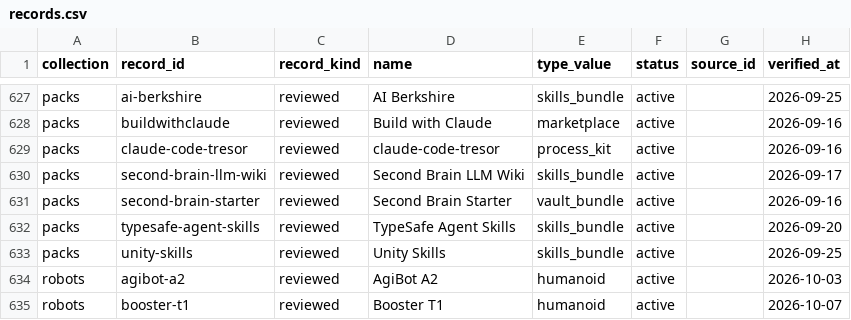
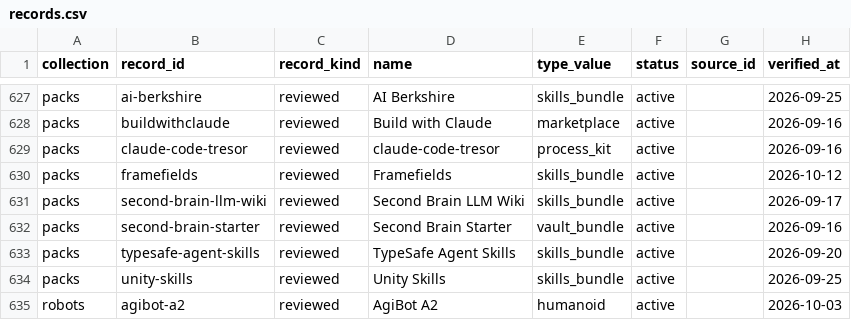
Before and after one commit to katagun/ai-systems-atlas, a CSV file: web/analysis/records.csv, drawn as a sheet; only a part is shown, gaps mark what is left out; the shorter side is filled out with more unchanged rows.

Commit message:
ADR 055 automation-authorship regime plus Framefields pack (#495)
One commit holding governance plus the first record under it (two
logical changes, collapsed by the hook run).

Governance (ADR 055, owner-directed 2026-10-12): automation authors
reviewed records in all collections and fields, with full machine
verification, per-record disclosure, and human spot checks. Amends
AGENTS.md rule 8 and the ADR 024 automation bar; per-doc human-ownership
lines now read under this ADR.

Verification on the Framefields record (adversarial pass, per ADR
055.2): tried to reject it three ways before filing. (1) Not-a-system
challenge: full 1,664-path tree walk shows the installed pack holds only
skill documents, reference, and manifests — no hooks, servers, scripts,
or state; the verification ladder is advisory docs, and rendering runs
in the user's project, so ADR 031 fails toward system. (2) Exclusion
challenge: genuine skills bundle with documented host installs and a
real licence; no exclusion ground. (3) Licence challenge: all 7
revenue/attribution keyword hits are canonical Apache-2.0 wording;
byte-identical LICENCE copies. Validator green across all collections,
regenerate clean (7 trees), test_documentation + share/payload suites
green.

Spot-check sample (per ADR 055.3): this PR's sample is the Framefields
record itself — first automation-authored record. Check the hosts call
(five recorded from one documented npx command naming them; Hermes named
but taxonomically unrepresentable) and the skills_cli mechanism call
(README-directed current route over the marketplace manifest).

---------

Co-authored-by: Test <test@example.com>

```diff
--- a/web/analysis/records.csv
+++ b/web/analysis/records.csv
@@ -629,2 +629,3 @@ packs,buildwithclaude,reviewed,Build with Claude,marketplace,active,,2026-09-16
 packs,claude-code-tresor,reviewed,claude-code-tresor,process_kit,active,,2026-09-16
+packs,framefields,reviewed,Framefields,skills_bundle,active,,2026-10-12
 packs,second-brain-llm-wiki,reviewed,Second Brain LLM Wiki,skills_bundle,active,,2026-09-17
```
Also changed, not shown: web/analysis/evidence.csv, web/analysis/material_licenses.csv, 13 other files.
